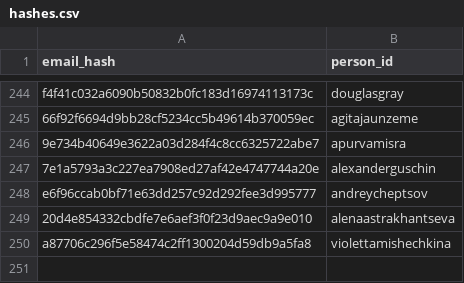
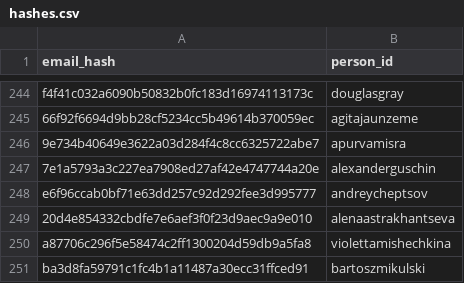
Before and after one commit to RevathyRamalingam/datatalksclub.github.io, a CSV file: scripts/data/hashes.csv, drawn as a sheet; only a part is shown, gaps mark what is left out.

```diff
--- a/scripts/data/hashes.csv
+++ b/scripts/data/hashes.csv
@@ -250 +250,2 @@ e6f96ccab0bf71e63dd257c92d292fee3d995777,andreycheptsov
 a87706c296f5e58474c2ff1300204d59db9a5fa8,violettamishechkina
+ba3d8fa59791c1fc4b1a11487a30ecc31ffced91,bartoszmikulski
```
Also changed, not shown: 3 other files.
